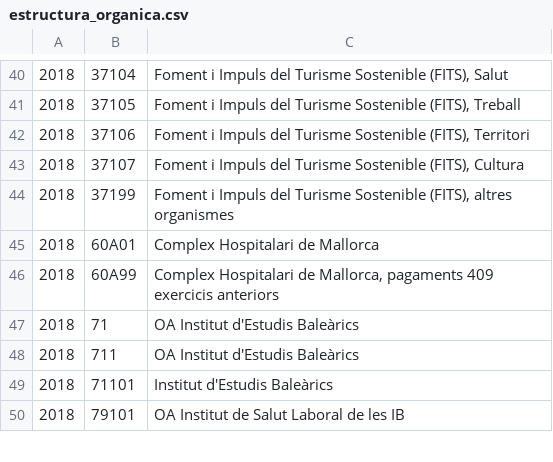
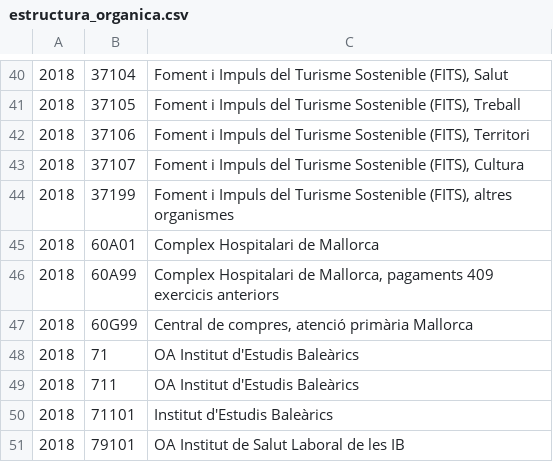
Before and after one commit to civio/presupuesto-baleares, a CSV file: data/ca/comunidad/2018/estructura_organica.csv, drawn as a sheet; only a part is shown, gaps mark what is left out.

Commit message:
Add 2018Q1 execution data civio/presupuesto-management#692

```diff
--- a/data/ca/comunidad/2018/estructura_organica.csv
+++ b/data/ca/comunidad/2018/estructura_organica.csv
@@ -46,2 +46,3 @@
 2018,60A99,"Complex Hospitalari de Mallorca, pagaments 409 exercicis anteriors"
+2018,60G99,"Central de compres, atenció primària Mallorca"
 2018,71,OA Institut d'Estudis Baleàrics
```
Also changed, not shown: data/ca/comunidad/2018/estructura_economica.csv, data/es/comunidad/2018/estructura_economica.csv, 5 other files.
